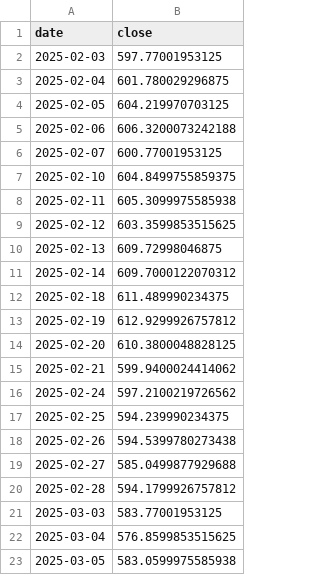
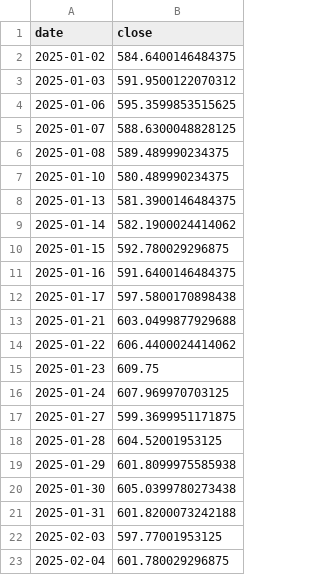
Before and after one commit to tbt316/etrade_quant_trading, a CSV file: yfinance/prices/SPY_prices.csv, drawn as a sheet; only a part is shown; the shorter side is filled out with more unchanged rows; the diff covers the shown part only.

Commit message:
commit before making change for calender spread

```diff
--- a/yfinance/prices/SPY_prices.csv
+++ b/yfinance/prices/SPY_prices.csv
@@ -1,2 +1,22 @@
 date,close
+2025-01-02,584.6400146484375
+2025-01-03,591.9500122070312
+2025-01-06,595.3599853515625
+2025-01-07,588.6300048828125
+2025-01-08,589.489990234375
+2025-01-10,580.489990234375
+2025-01-13,581.3900146484375
+2025-01-14,582.1900024414062
+2025-01-15,592.780029296875
+2025-01-16,591.6400146484375
+2025-01-17,597.5800170898438
+2025-01-21,603.0499877929688
+2025-01-22,606.4400024414062
+2025-01-23,609.75
+2025-01-24,607.969970703125
+2025-01-27,599.3699951171875
+2025-01-28,604.52001953125
+2025-01-29,601.8099975585938
+2025-01-30,605.0399780273438
+2025-01-31,601.8200073242188
 2025-02-03,597.77001953125
```
Also changed, not shown: 12 added rows elsewhere in this file, 7 other files.
